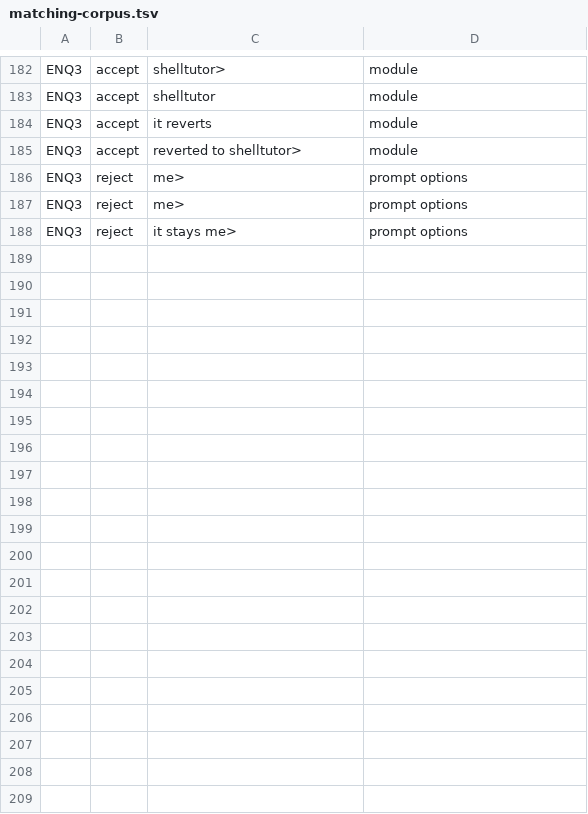
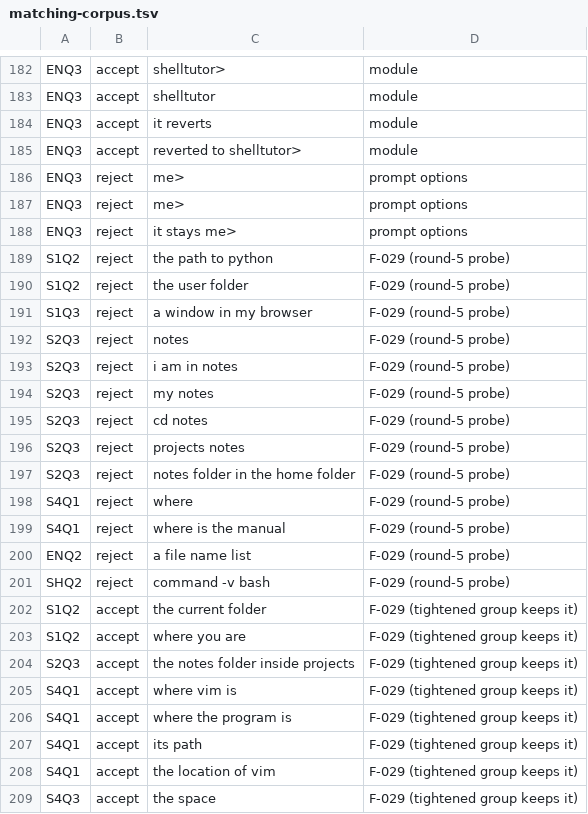
Before and after one commit to jefahnierocks/shelltutor, a TSV file: scripts/matching-corpus.tsv, drawn as a sheet; only a part is shown, gaps mark what is left out; the diff names each change by its address in the sheet, - before the commit and + after, or states it on an @@ line.

Commit message:
fix(recall): corpus reject rows from the round-5 probe; one-word groups tightened (F-029)
Thirteen probed wrong answers that pass today become reject rows (bare
notes, i am in notes, my notes, cd notes, projects notes, the path to
python, the user folder, a window in my browser, where, where is the
manual, command -v bash, a file name list, notes folder in the home
folder); FF-011 failed on all thirteen before the group changes and
passes after. The one-word members notes, where, window, location,
folder, path, list and the bare command -v are replaced by the phrases the
lessons use; eight accept rows protect the new phrases. Source:
audit/2026-11-09/walkthroughs.md round 5 (F-029); amendment A10.

```diff
--- a/scripts/matching-corpus.tsv
+++ b/scripts/matching-corpus.tsv
+row 189: S1Q2 | reject | the path to python | F-029 (round-5 probe)
+row 190: S1Q2 | reject | the user folder | F-029 (round-5 probe)
+row 191: S1Q3 | reject | a window in my browser | F-029 (round-5 probe)
+row 192: S2Q3 | reject | notes | F-029 (round-5 probe)
+row 193: S2Q3 | reject | i am in notes | F-029 (round-5 probe)
+row 194: S2Q3 | reject | my notes | F-029 (round-5 probe)
+row 195: S2Q3 | reject | cd notes | F-029 (round-5 probe)
+row 196: S2Q3 | reject | projects notes | F-029 (round-5 probe)
+row 197: S2Q3 | reject | notes folder in the home folder | F-029 (round-5 probe)
+row 198: S4Q1 | reject | where | F-029 (round-5 probe)
+row 199: S4Q1 | reject | where is the manual | F-029 (round-5 probe)
+row 200: ENQ2 | reject | a file name list | F-029 (round-5 probe)
+row 201: SHQ2 | reject | command -v bash | F-029 (round-5 probe)
+row 202: S1Q2 | accept | the current folder | F-029 (tightened group keeps it)
+row 203: S1Q2 | accept | where you are | F-029 (tightened group keeps it)
+row 204: S2Q3 | accept | the notes folder inside projects | F-029 (tightened group keeps it)
+row 205: S4Q1 | accept | where vim is | F-029 (tightened group keeps it)
+row 206: S4Q1 | accept | where the program is | F-029 (tightened group keeps it)
+row 207: S4Q1 | accept | its path | F-029 (tightened group keeps it)
+row 208: S4Q1 | accept | the location of vim | F-029 (tightened group keeps it)
+row 209: S4Q3 | accept | the space | F-029 (tightened group keeps it)
```
Also changed, not shown: 1 other file.
